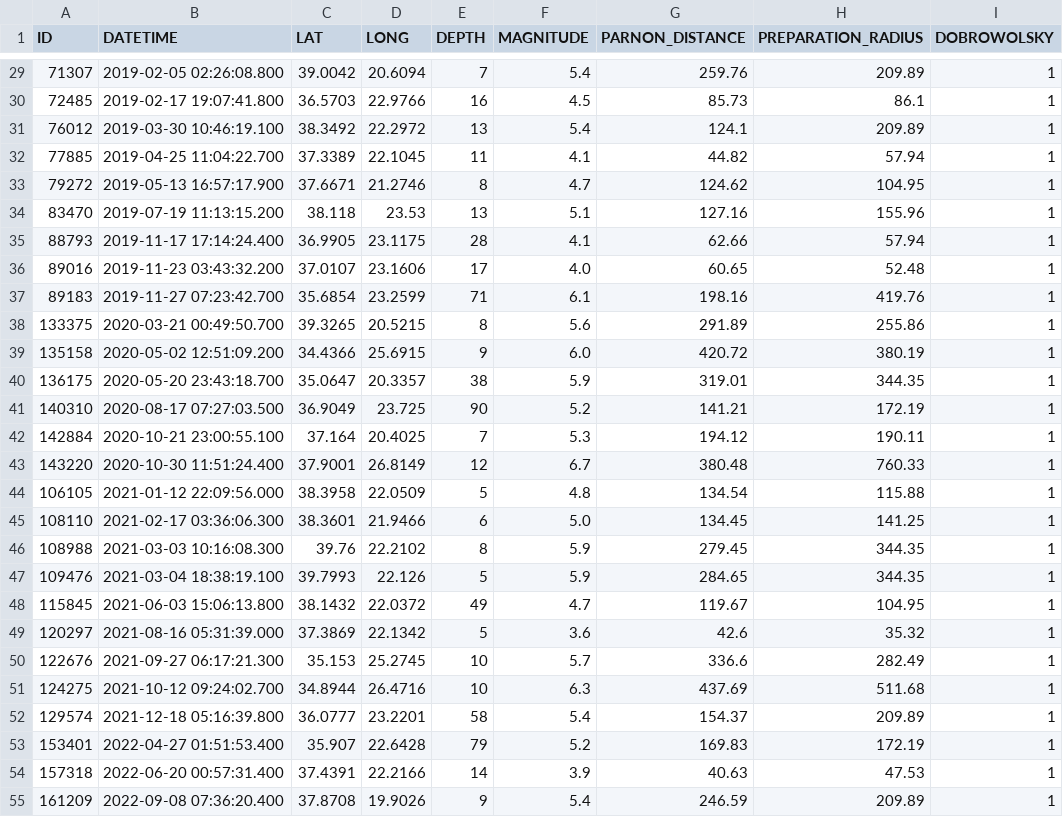
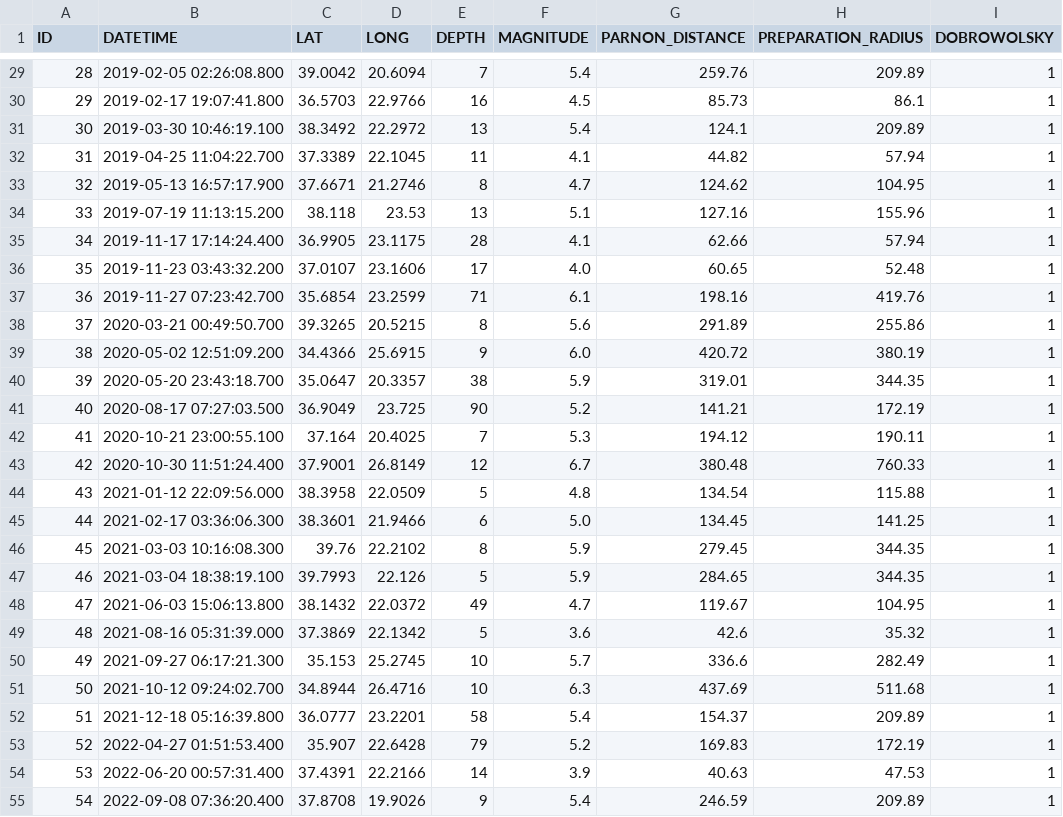
Before and after one commit to xaniadakis/TerraPulse, a CSV file: earthquakes_db/output/dobrowolsky_parnon.csv, drawn as a sheet; only a part is shown, gaps mark what is left out; the diff covers the shown part only.

```diff
--- a/earthquakes_db/output/dobrowolsky_parnon.csv
+++ b/earthquakes_db/output/dobrowolsky_parnon.csv
@@ -29,27 +29,27 @@ ID,DATETIME,LAT,LONG,DEPTH,MAGNITUDE,PARNON_DISTANCE,PREPARATION_RADIUS,DOBROWOL
-71307,2019-02-05 02:26:08.800,39.0042,20.6094,7,5.4,259.76,209.89,1
-72485,2019-02-17 19:07:41.800,36.5703,22.9766,16,4.5,85.73,86.1,1
-76012,2019-03-30 10:46:19.100,38.3492,22.2972,13,5.4,124.1,209.89,1
-77885,2019-04-25 11:04:22.700,37.3389,22.1045,11,4.1,44.82,57.94,1
-79272,2019-05-13 16:57:17.900,37.6671,21.2746,8,4.7,124.62,104.95,1
-83470,2019-07-19 11:13:15.200,38.118,23.53,13,5.1,127.16,155.96,1
-88793,2019-11-17 17:14:24.400,36.9905,23.1175,28,4.1,62.66,57.94,1
-89016,2019-11-23 03:43:32.200,37.0107,23.1606,17,4.0,60.65,52.48,1
-89183,2019-11-27 07:23:42.700,35.6854,23.2599,71,6.1,198.16,419.76,1
-133375,2020-03-21 00:49:50.700,39.3265,20.5215,8,5.6,291.89,255.86,1
-135158,2020-05-02 12:51:09.200,34.4366,25.6915,9,6.0,420.72,380.19,1
-136175,2020-05-20 23:43:18.700,35.0647,20.3357,38,5.9,319.01,344.35,1
-140310,2020-08-17 07:27:03.500,36.9049,23.725,90,5.2,141.21,172.19,1
-142884,2020-10-21 23:00:55.100,37.164,20.4025,7,5.3,194.12,190.11,1
-143220,2020-10-30 11:51:24.400,37.9001,26.8149,12,6.7,380.48,760.33,1
-106105,2021-01-12 22:09:56.000,38.3958,22.0509,5,4.8,134.54,115.88,1
-108110,2021-02-17 03:36:06.300,38.3601,21.9466,6,5.0,134.45,141.25,1
-108988,2021-03-03 10:16:08.300,39.76,22.2102,8,5.9,279.45,344.35,1
-109476,2021-03-04 18:38:19.100,39.7993,22.126,5,5.9,284.65,344.35,1
-115845,2021-06-03 15:06:13.800,38.1432,22.0372,49,4.7,119.67,104.95,1
-120297,2021-08-16 05:31:39.000,37.3869,22.1342,5,3.6,42.6,35.32,1
-122676,2021-09-27 06:17:21.300,35.153,25.2745,10,5.7,336.6,282.49,1
-124275,2021-10-12 09:24:02.700,34.8944,26.4716,10,6.3,437.69,511.68,1
-129574,2021-12-18 05:16:39.800,36.0777,23.2201,58,5.4,154.37,209.89,1
-153401,2022-04-27 01:51:53.400,35.907,22.6428,79,5.2,169.83,172.19,1
-157318,2022-06-20 00:57:31.400,37.4391,22.2166,14,3.9,40.63,47.53,1
-161209,2022-09-08 07:36:20.400,37.8708,19.9026,9,5.4,246.59,209.89,1
+28,2019-02-05 02:26:08.800,39.0042,20.6094,7,5.4,259.76,209.89,1
+29,2019-02-17 19:07:41.800,36.5703,22.9766,16,4.5,85.73,86.1,1
+30,2019-03-30 10:46:19.100,38.3492,22.2972,13,5.4,124.1,209.89,1
+31,2019-04-25 11:04:22.700,37.3389,22.1045,11,4.1,44.82,57.94,1
+32,2019-05-13 16:57:17.900,37.6671,21.2746,8,4.7,124.62,104.95,1
+33,2019-07-19 11:13:15.200,38.118,23.53,13,5.1,127.16,155.96,1
+34,2019-11-17 17:14:24.400,36.9905,23.1175,28,4.1,62.66,57.94,1
+35,2019-11-23 03:43:32.200,37.0107,23.1606,17,4.0,60.65,52.48,1
+36,2019-11-27 07:23:42.700,35.6854,23.2599,71,6.1,198.16,419.76,1
+37,2020-03-21 00:49:50.700,39.3265,20.5215,8,5.6,291.89,255.86,1
+38,2020-05-02 12:51:09.200,34.4366,25.6915,9,6.0,420.72,380.19,1
+39,2020-05-20 23:43:18.700,35.0647,20.3357,38,5.9,319.01,344.35,1
+40,2020-08-17 07:27:03.500,36.9049,23.725,90,5.2,141.21,172.19,1
+41,2020-10-21 23:00:55.100,37.164,20.4025,7,5.3,194.12,190.11,1
+42,2020-10-30 11:51:24.400,37.9001,26.8149,12,6.7,380.48,760.33,1
+43,2021-01-12 22:09:56.000,38.3958,22.0509,5,4.8,134.54,115.88,1
+44,2021-02-17 03:36:06.300,38.3601,21.9466,6,5.0,134.45,141.25,1
+45,2021-03-03 10:16:08.300,39.76,22.2102,8,5.9,279.45,344.35,1
+46,2021-03-04 18:38:19.100,39.7993,22.126,5,5.9,284.65,344.35,1
+47,2021-06-03 15:06:13.800,38.1432,22.0372,49,4.7,119.67,104.95,1
+48,2021-08-16 05:31:39.000,37.3869,22.1342,5,3.6,42.6,35.32,1
+49,2021-09-27 06:17:21.300,35.153,25.2745,10,5.7,336.6,282.49,1
+50,2021-10-12 09:24:02.700,34.8944,26.4716,10,6.3,437.69,511.68,1
+51,2021-12-18 05:16:39.800,36.0777,23.2201,58,5.4,154.37,209.89,1
+52,2022-04-27 01:51:53.400,35.907,22.6428,79,5.2,169.83,172.19,1
+53,2022-06-20 00:57:31.400,37.4391,22.2166,14,3.9,40.63,47.53,1
+54,2022-09-08 07:36:20.400,37.8708,19.9026,9,5.4,246.59,209.89,1
```
Also changed, not shown: 42 edited cells elsewhere in this file, 1 other file.
